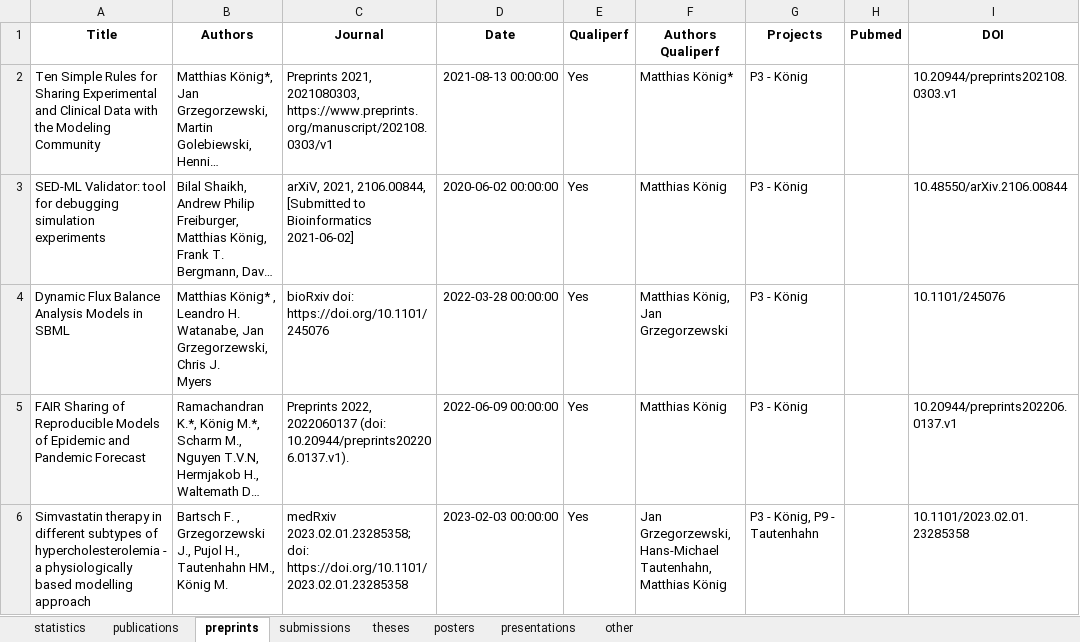
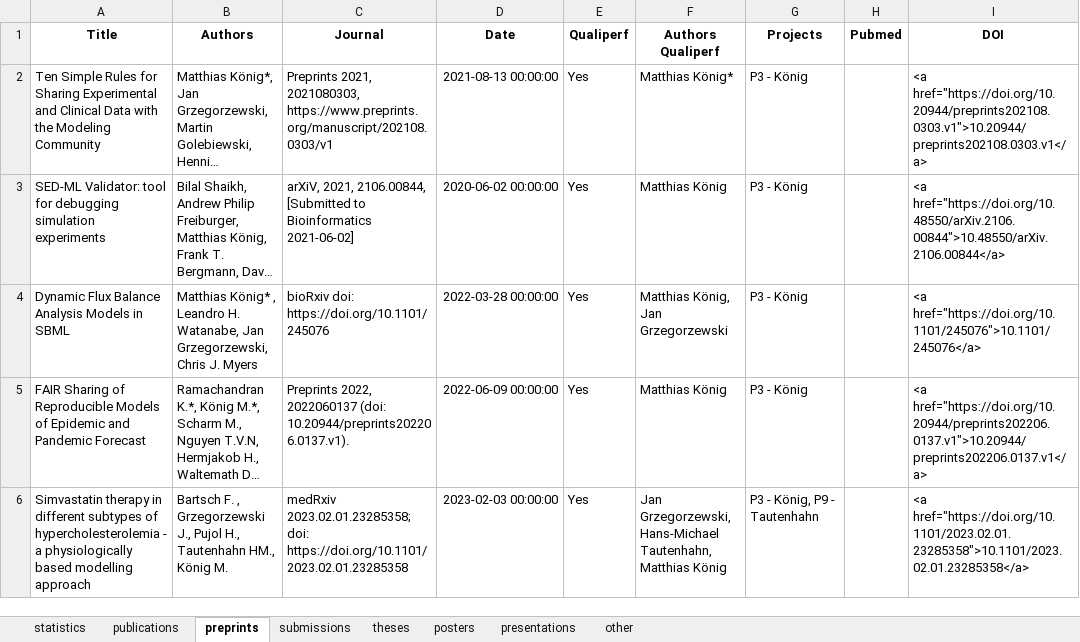
Before and after one commit to qualiperf/qualiperf.github.io, an Excel workbook: assets/news/results/qualiperf_statistics.xlsx, sheet preprints, drawn as a sheet; only a part is shown; long unchanged cells end in …; values as stored, in another font and other column widths than the file's, no borders; ↵ is a line break in a cell; the diff covers the shown part only; the diff names each change by its address in the sheet, - before the commit and + after, or states it on an @@ line.

```diff
--- a/assets/news/results/qualiperf_statistics.xlsx (sheet preprints)
+++ b/assets/news/results/qualiperf_statistics.xlsx (sheet preprints)
-I2 (DOI): 10.20944/preprints202108.0303.v1
+I2 (DOI): <a href="https://doi.org/10.20944/preprints202108.0303.v1">10.20944/preprints202108.0303.v1</a>
-I3 (DOI): 10.48550/arXiv.2106.00844
+I3 (DOI): <a href="https://doi.org/10.48550/arXiv.2106.00844">10.48550/arXiv.2106.00844</a>
-B4 (Authors): …J. ↵ Myers
+B4 (Authors): …J. Myers
-I4 (DOI): 10.1101/245076
+I4 (DOI): <a href="https://doi.org/10.1101/245076">10.1101/245076</a>
-I5 (DOI): 10.20944/preprints202206.0137.v1
+I5 (DOI): <a href="https://doi.org/10.20944/preprints202206.0137.v1">10.20944/preprints202206.0137.v1</a>
-I6 (DOI): 10.1101/2023.02.01.23285358
+I6 (DOI): <a href="https://doi.org/10.1101/2023.02.01.23285358">10.1101/2023.02.01.23285358</a>
```
Also changed, not shown: 7 edited cells elsewhere in this sheet, sheet publications, sheet statistics, sheet presentations, sheet posters, sheet other, sheet theses, assets/news/qualiperf_news.xlsx, 3 other files.
